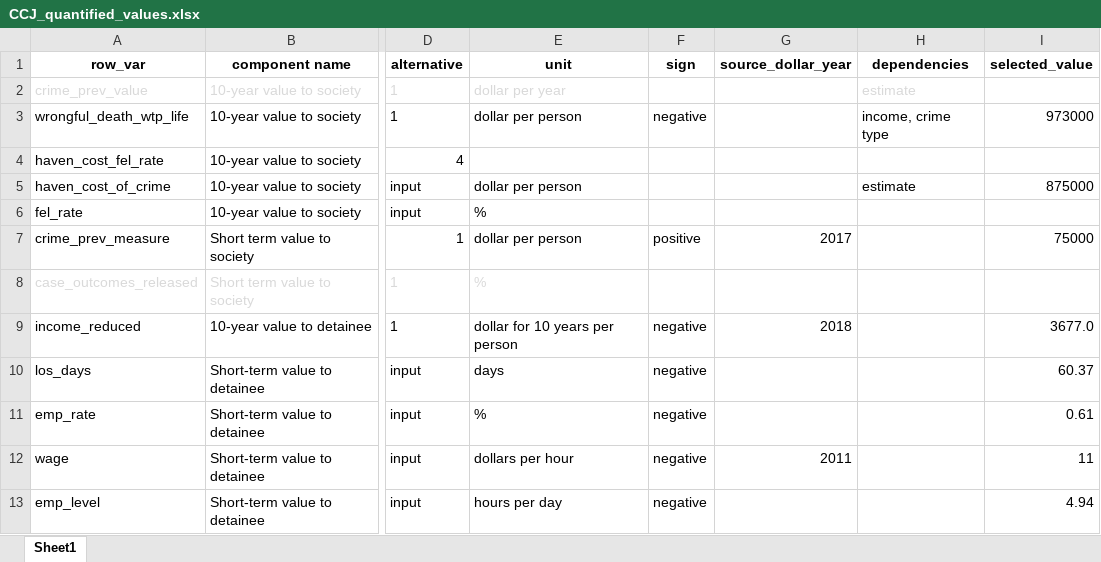
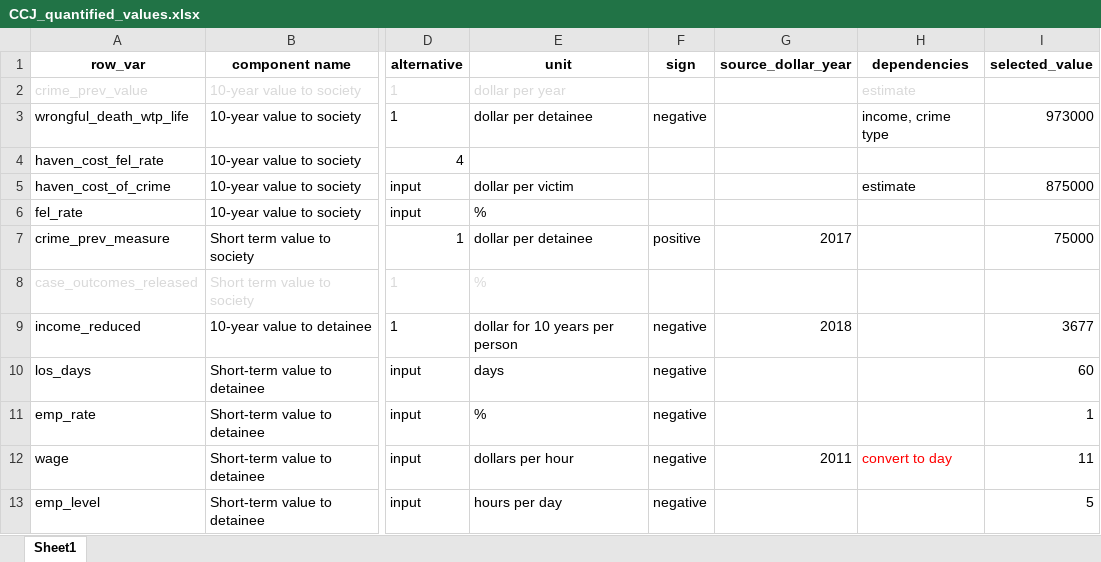
Before and after one commit to vera-lovelace/CCJ, an Excel workbook: Data/CCJ_quantified_values.xlsx, sheet Sheet1, drawn as a sheet; only a part is shown, gaps mark what is left out; values as stored, in another font and other column widths than the file's, no borders; the diff covers the shown part only; the diff names each change by its address in the sheet, - before the commit and + after, or states it on an @@ line.

Commit message:
calculator, dash and values updated

```diff
--- a/Data/CCJ_quantified_values.xlsx (sheet Sheet1)
+++ b/Data/CCJ_quantified_values.xlsx (sheet Sheet1)
-E3 (unit): dollar per person
+E3 (unit): dollar per detainee
-E5 (unit): dollar per person
+E5 (unit): dollar per victim
-E7 (unit): dollar per person
+E7 (unit): dollar per detainee
-I9 (selected_value): 3677.0
+I9 (selected_value): 3677
-I10 (selected_value): 60.37
+I10 (selected_value): 60
-I11 (selected_value): 0.61
+I11 (selected_value): 1
-H12 (dependencies): (empty)
+H12 (dependencies): convert to day
-I13 (selected_value): 4.94
+I13 (selected_value): 5
```
Also changed, not shown: 1 added row and 11 edited cells elsewhere in this sheet, 2 other files.
